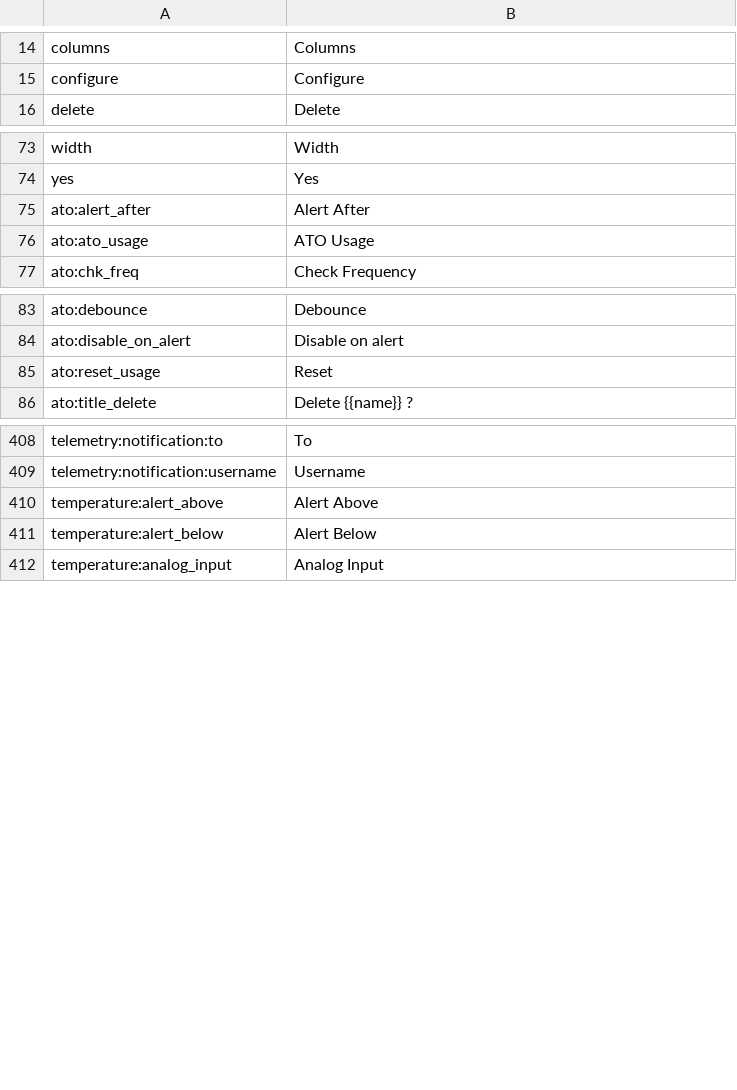
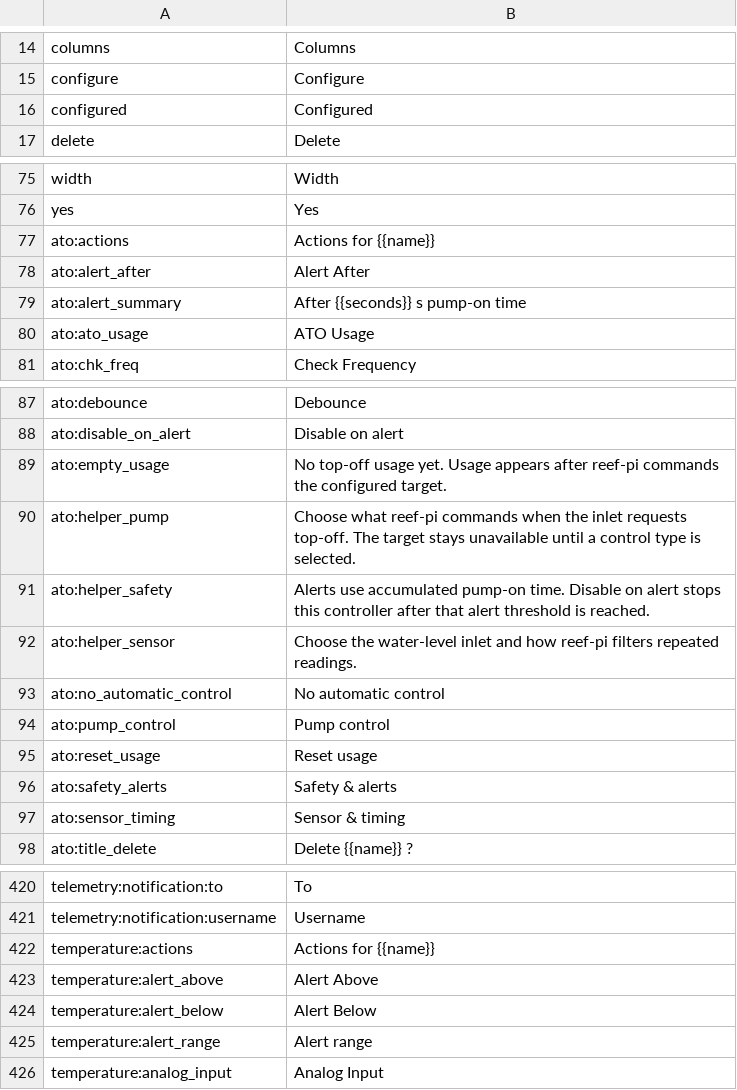
Before and after one commit to reef-pi/reef-pi, a CSV file: front-end/assets/translations/en.csv, drawn as a sheet; only a part is shown, gaps mark what is left out; the diff covers the shown part only.

Commit message:
[Codex design] Redesign Temperature and ATO controllers

```diff
--- a/front-end/assets/translations/en.csv
+++ b/front-end/assets/translations/en.csv
@@ -15,2 +15,3 @@ columns,Columns
 configure,Configure
+configured,Configured
 delete,Delete
@@ -74,3 +76,5 @@ width,Width
 yes,Yes
+ato:actions,Actions for {{name}}
 ato:alert_after,Alert After
+ato:alert_summary,After {{seconds}} s pump-on time
 ato:ato_usage,ATO Usage
@@ -84,3 +88,11 @@ ato:debounce,Debounce
 ato:disable_on_alert,Disable on alert
-ato:reset_usage,Reset
+ato:empty_usage,No top-off usage yet. Usage appears after reef-pi commands the configured target.
+ato:helper_pump,Choose what reef-pi commands when the inlet requests top-off. The target stays unavailable until a control type is selected.
+ato:helper_safety,Alerts use accumulated pump-on time. Disable on alert stops this controller after that alert threshold is reached.
+ato:helper_sensor,Choose the water-level inlet and how reef-pi filters repeated readings.
+ato:no_automatic_control,No automatic control
+ato:pump_control,Pump control
+ato:reset_usage,Reset usage
+ato:safety_alerts,Safety & alerts
+ato:sensor_timing,Sensor & timing
 ato:title_delete,Delete {{name}} ?
@@ -409,4 +421,6 @@ telemetry:notification:to,To
 telemetry:notification:username,Username
+temperature:actions,Actions for {{name}}
 temperature:alert_above,Alert Above
 temperature:alert_below,Alert Below
+temperature:alert_range,Alert range
 temperature:analog_input,Analog Input
```
Also changed, not shown: 11 added rows elsewhere in this file, front-end/assets/translations/de.csv, front-end/assets/translations/es.csv, 40 other files.
